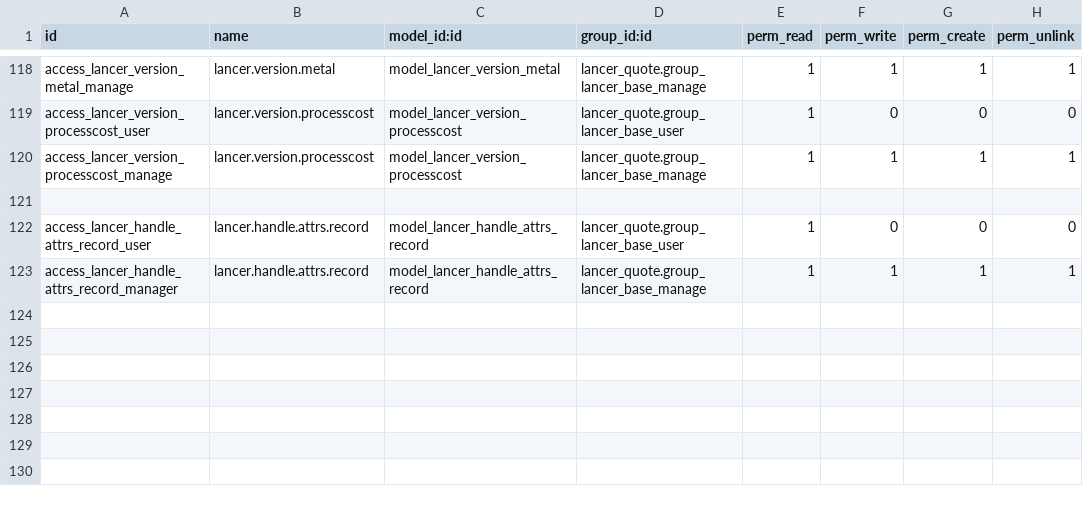
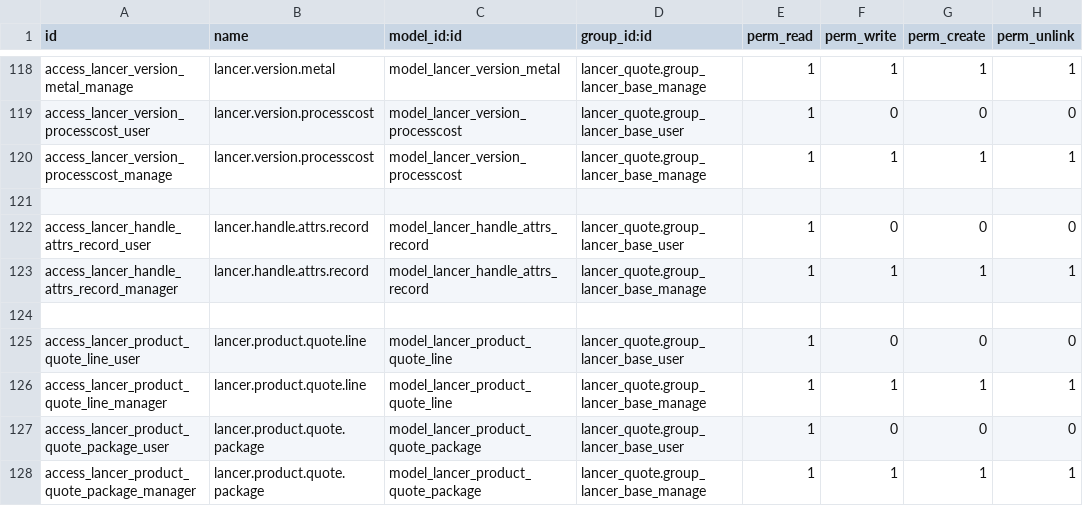
Before and after one commit to kulius/odoo13_lancer, a CSV file: addons_lancer/lancer_quote/security/ir.model.access.csv, drawn as a sheet; only a part is shown, gaps mark what is left out; the diff names each change by its address in the sheet, - before the commit and + after, or states it on an @@ line.

```diff
--- a/addons_lancer/lancer_quote/security/ir.model.access.csv
+++ b/addons_lancer/lancer_quote/security/ir.model.access.csv
+row 124: (empty)
+row 125: access_lancer_product_quote_line_user | lancer.product.quote.line | model_lancer_product_quote_line | lancer_quote.group_lancer_base_user | 1 | 0 | 0 | 0
+row 126: access_lancer_product_quote_line_manager | lancer.product.quote.line | model_lancer_product_quote_line | lancer_quote.group_lancer_base_manage | 1 | 1 | 1 | 1
+row 127: access_lancer_product_quote_package_user | lancer.product.quote.package | model_lancer_product_quote_package | lancer_quote.group_lancer_base_user | 1 | 0 | 0 | 0
+row 128: access_lancer_product_quote_package_manager | lancer.product.quote.package | model_lancer_product_quote_package | lancer_quote.group_lancer_base_manage | 1 | 1 | 1 | 1
```
Also changed, not shown: 3 other files.
